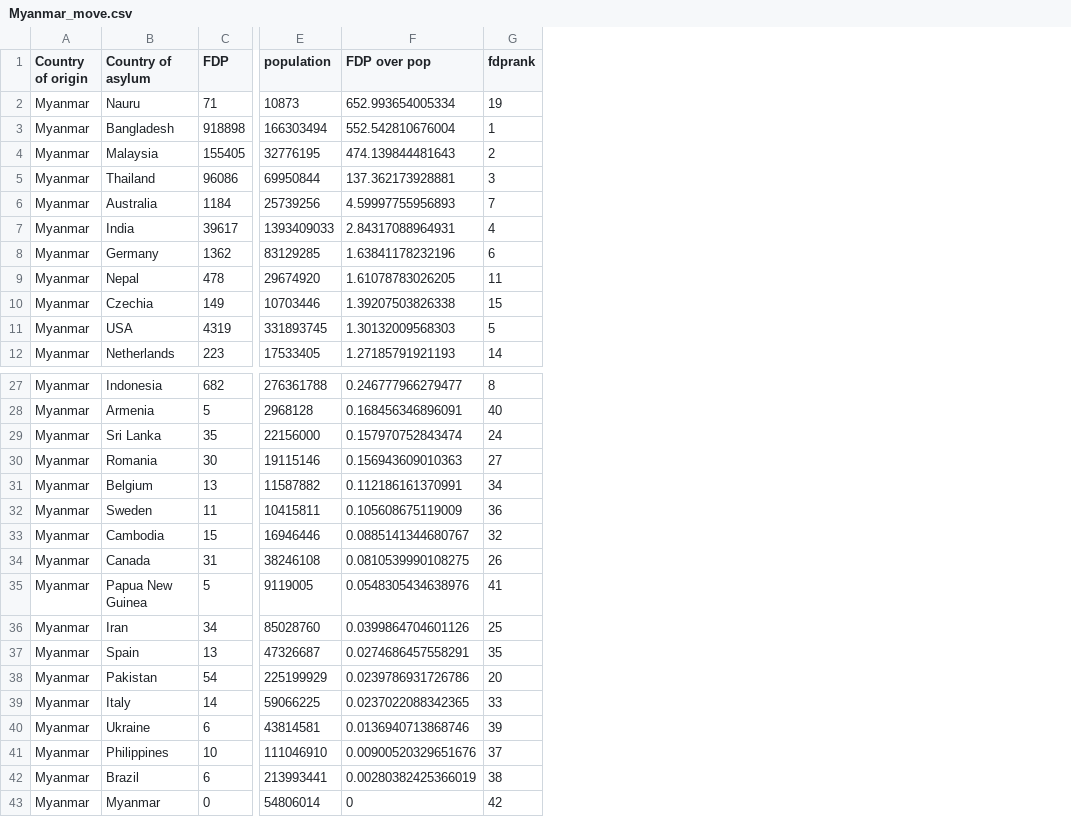
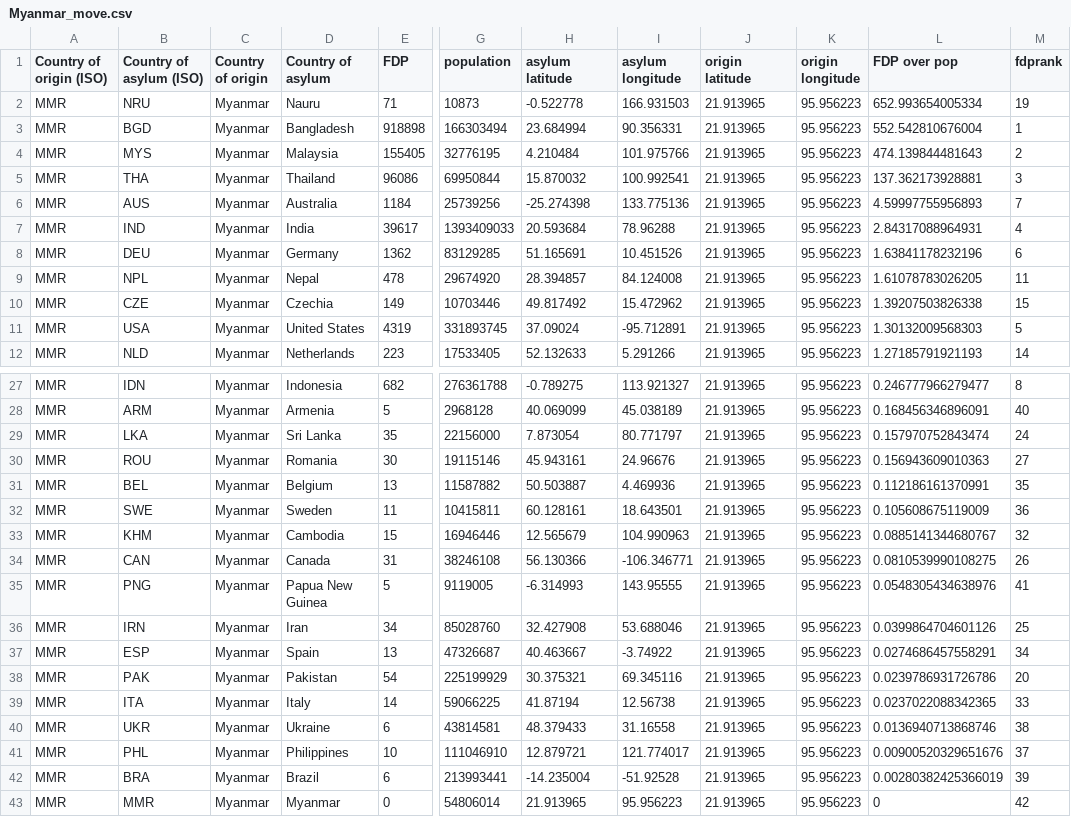
Before and after one commit to timjordanRe/DataVisA2_RefugeeData, a CSV file: Datasets/Myanmar_move.csv, drawn as a sheet; only a part is shown, gaps mark what is left out; addresses are those after the commit; the diff names each change by its address in the sheet, - before the commit and + after, or states it on an @@ line.

```diff
--- a/Datasets/Myanmar_move.csv
+++ b/Datasets/Myanmar_move.csv
+column A (Country of origin (ISO)), rows 2-12: all MMR; rows 27-43: all MMR
+column B (Country of asylum (ISO)), rows 2-12: NRU | BGD | MYS | THA | AUS | IND | DEU | NPL | CZE | USA | NLD; rows 27-43: IDN | ARM | LKA | ROU | BEL | SWE | KHM | CAN | PNG | IRN | ESP | PAK | ITA | UKR | PHL | BRA | MMR
+column H (asylum latitude), rows 2-12: -0.522778 | 23.684994 | 4.210484 | 15.870032 | -25.274398 | 20.593684 | 51.165691 | 28.394857 | 49.817492 | 37.09024 | 52.132633; rows 27-43: -0.789275 | 40.069099 | 7.873054 | 45.943161 | 50.503887 | 60.128161 | 12.565679 | 56.130366 | -6.314993 | 32.427908 | 40.463667 | 30.375321 | 41.87194 | 48.379433 | 12.879721 | -14.235004 | 21.913965
+column I (asylum longitude), rows 2-12: 166.931503 | 90.356331 | 101.975766 | 100.992541 | 133.775136 | 78.96288 | 10.451526 | 84.124008 | 15.472962 | -95.712891 | 5.291266; rows 27-43: 113.921327 | 45.038189 | 80.771797 | 24.96676 | 4.469936 | 18.643501 | 104.990963 | -106.346771 | 143.95555 | 53.688046 | -3.74922 | 69.345116 | 12.56738 | 31.16558 | 121.774017 | -51.92528 | 95.956223
+column J (origin latitude), rows 2-12: all 21.913965; rows 27-43: all 21.913965
+column K (origin longitude), rows 2-12: all 95.956223; rows 27-43: all 95.956223
-D11 (Country of asylum): USA
+D11 (Country of asylum): United States
-M31 (fdprank): 34
+M31 (fdprank): 35
-M37 (fdprank): 35
+M37 (fdprank): 34
-M40 (fdprank): 39
+M40 (fdprank): 38
-M42 (fdprank): 38
+M42 (fdprank): 39
```
Also changed, not shown: Datasets/Afghanistian_move.csv, Datasets/Sudan_move.csv, 6 other files.
